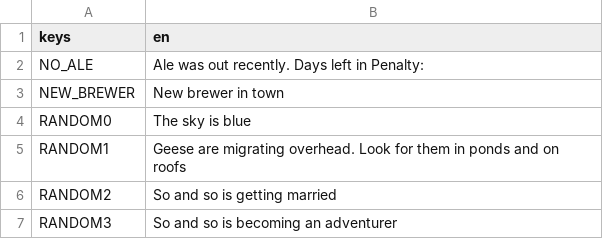
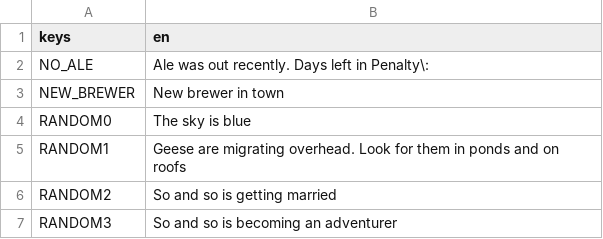
Before and after one commit to RoxT/InnKeeperUnlimited, a CSV file: project/resources/office_translations.csv, drawn as a sheet; the diff names each change by its address in the sheet, - before the commit and + after, or states it on an @@ line.

```diff
--- a/project/resources/office_translations.csv
+++ b/project/resources/office_translations.csv
-B2 (en): Ale was out recently. Days left in Penalty:
+B2 (en): Ale was out recently. Days left in Penalty\:
```
Also changed, not shown: 5 other files.
